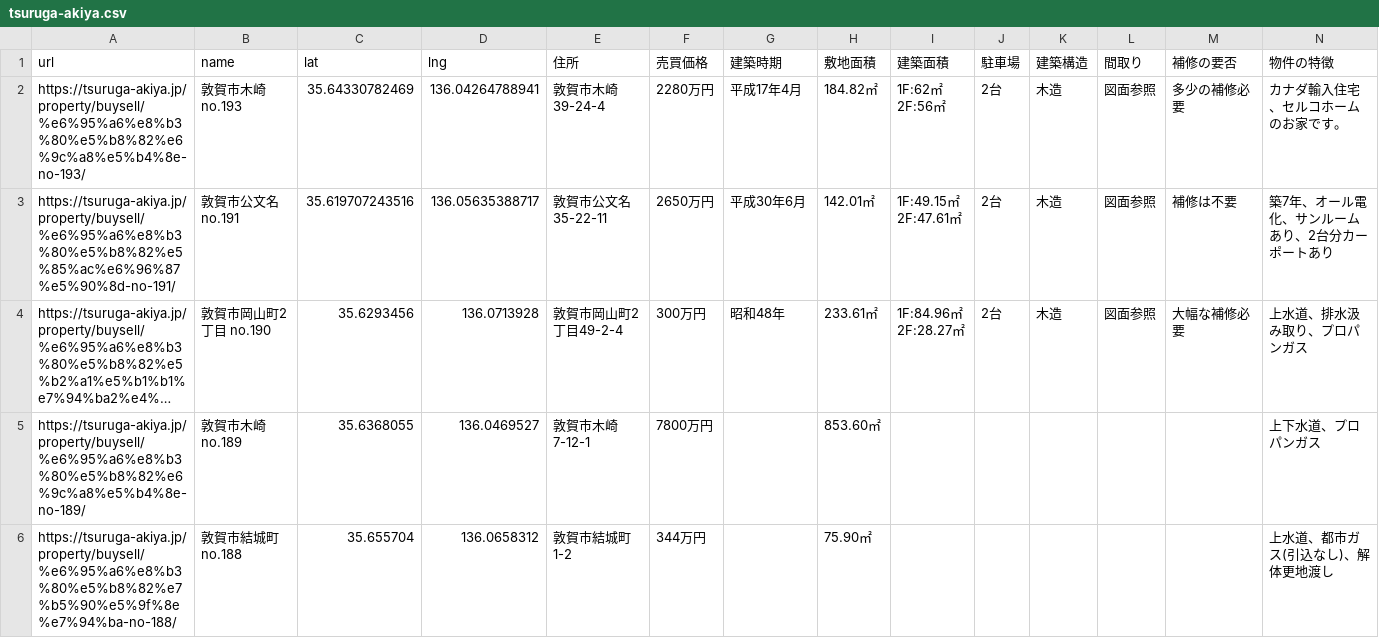
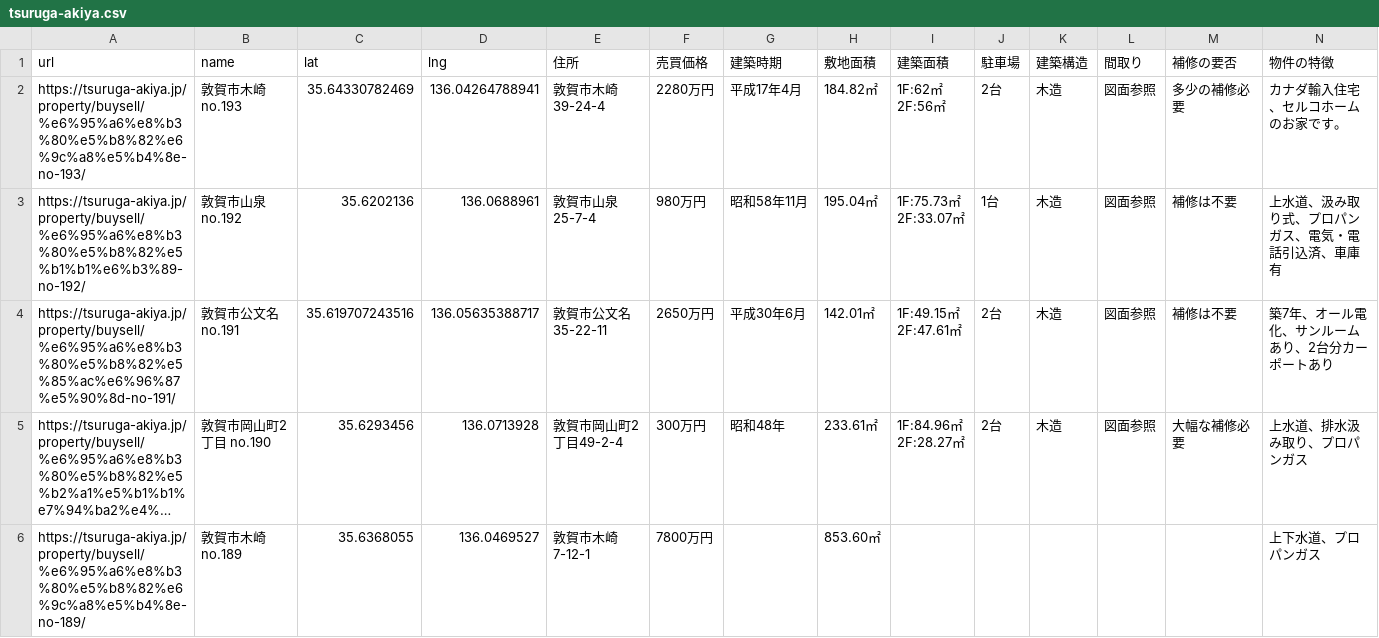
Before and after one commit to code4fukui/tsuruga-akiya, a CSV file: tsuruga-akiya.csv, drawn as a sheet; only a part is shown; the shorter side is filled out with more unchanged rows; long unchanged cells end in …; rows hold the shown columns only; ↵ is a line break in a cell; the diff names each change by its address in the sheet, - before the commit and + after, or states it on an @@ line.

Commit message:
update data

```diff
--- a/tsuruga-akiya.csv
+++ b/tsuruga-akiya.csv
+row 3: https://tsuruga-akiya.jp/property/buysell/%e6%95%a6%e8%b3%80%e5%b8%82%e5%b1%b1%e6%b3%89-no-192/ | 敦賀市山泉 no.192 | 35.6202136 | 136.0688961 | 敦賀市山泉25-7-4 | 980万円 | 昭和58年11月 | 195.04㎡ | 1F:75.73㎡ ↵ 2F:33.07㎡ | 1台 | 木造 | 図面参照 | 補修は不要 | 上水道、汲み取り式、プロパンガス、電気・電話引込済、車庫有
```
